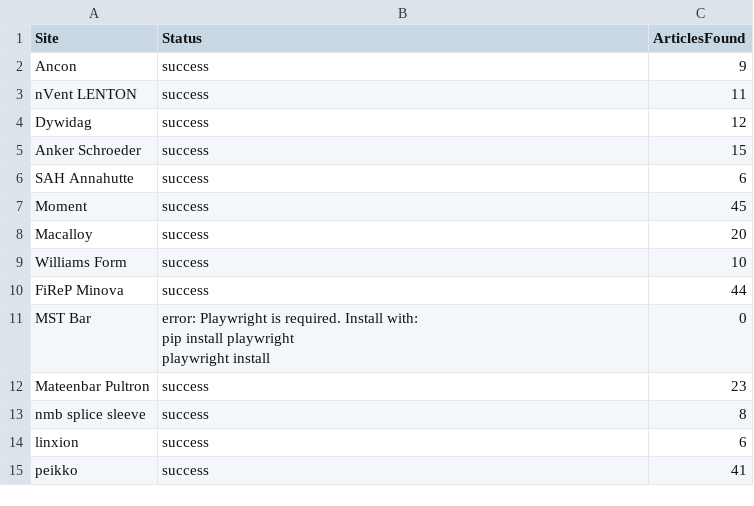
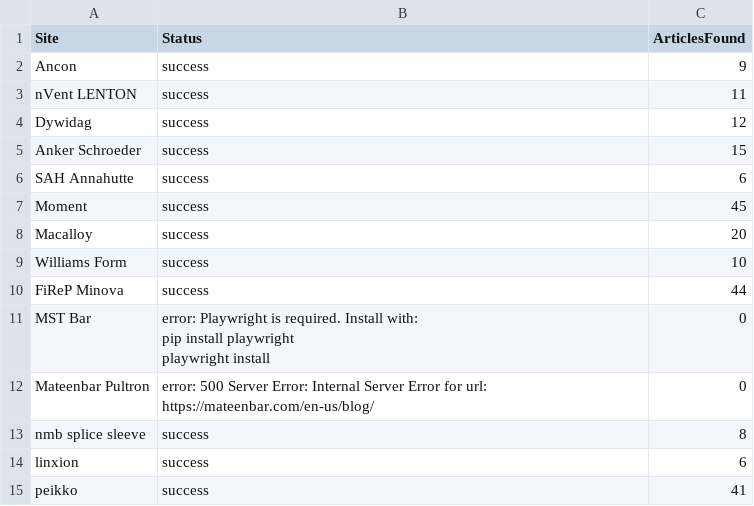
Before and after one commit to passakornDextra/competitorWatch, a CSV file: scrape_status.csv, drawn as a sheet.

```diff
--- a/scrape_status.csv
+++ b/scrape_status.csv
@@ -13,3 +13,3 @@ MST Bar,"error: Playwright is required. Install with:
   playwright install",0
-Mateenbar Pultron,success,23
+Mateenbar Pultron,error: 500 Server Error: Internal Server Error for url: https://mateenbar.com/en-us/blog/,0
 nmb splice sleeve,success,8
```
Also changed, not shown: 1 other file.
